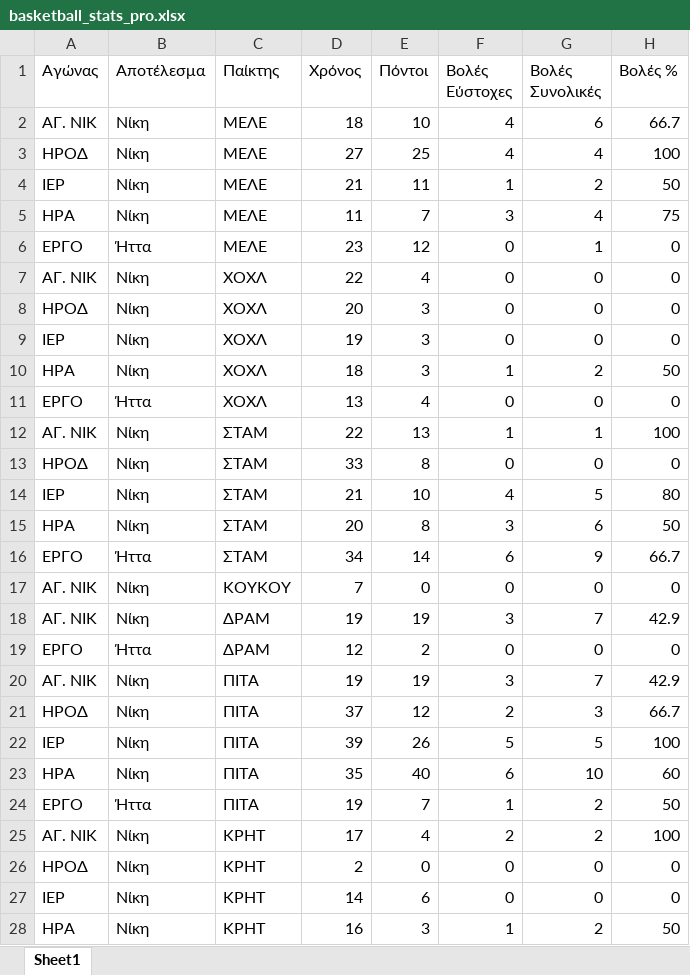
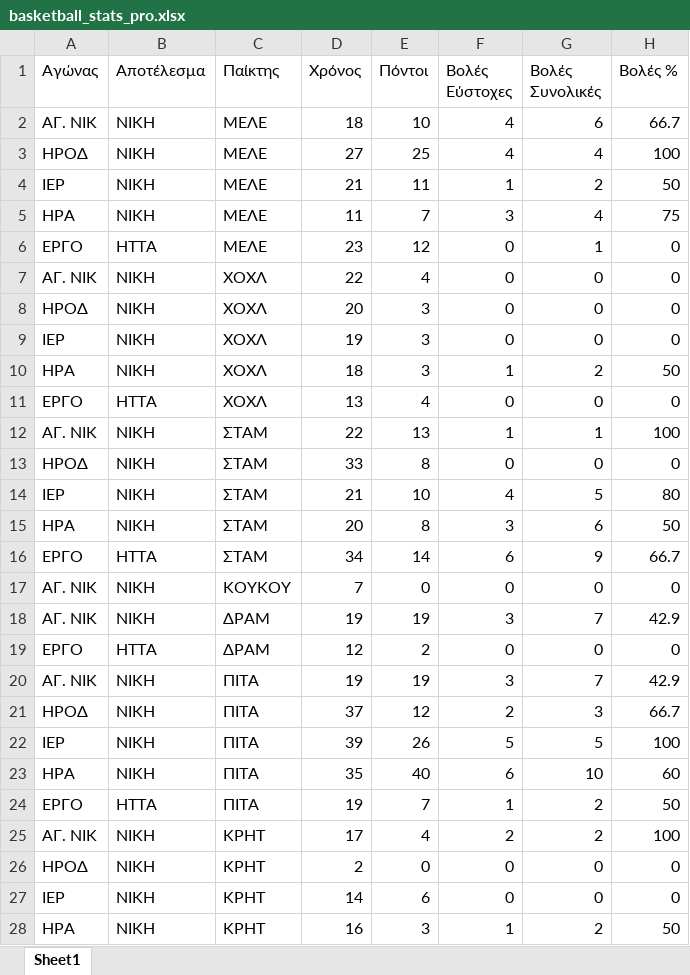
Before and after one commit to DimosChoch/Basketball-stats, an Excel workbook: basketball_stats_pro.xlsx, sheet Sheet1, drawn as a sheet; only a part is shown; values as stored, in another font and other column widths than the file's, no borders; the diff covers the shown part only; the diff names each change by its address in the sheet, - before the commit and + after, or states it on an @@ line.

Commit message:
Add files via upload

```diff
--- a/basketball_stats_pro.xlsx (sheet Sheet1)
+++ b/basketball_stats_pro.xlsx (sheet Sheet1)
-B2:B5 (Αποτέλεσμα): Νίκη
+B2:B5 (Αποτέλεσμα): ΝΙΚΗ
-B6 (Αποτέλεσμα): Ήττα
+B6 (Αποτέλεσμα): ΗΤΤΑ
-B7:B10 (Αποτέλεσμα): Νίκη
+B7:B10 (Αποτέλεσμα): ΝΙΚΗ
-B11 (Αποτέλεσμα): Ήττα
+B11 (Αποτέλεσμα): ΗΤΤΑ
-B12:B15 (Αποτέλεσμα): Νίκη
+B12:B15 (Αποτέλεσμα): ΝΙΚΗ
-B16 (Αποτέλεσμα): Ήττα
+B16 (Αποτέλεσμα): ΗΤΤΑ
-B17:B18 (Αποτέλεσμα): Νίκη
+B17:B18 (Αποτέλεσμα): ΝΙΚΗ
-B19 (Αποτέλεσμα): Ήττα
+B19 (Αποτέλεσμα): ΗΤΤΑ
-B20:B23 (Αποτέλεσμα): Νίκη
+B20:B23 (Αποτέλεσμα): ΝΙΚΗ
-B24 (Αποτέλεσμα): Ήττα
+B24 (Αποτέλεσμα): ΗΤΤΑ
-B25:B28 (Αποτέλεσμα): Νίκη
+B25:B28 (Αποτέλεσμα): ΝΙΚΗ
```
Also changed, not shown: 39 edited cells elsewhere in this sheet.
